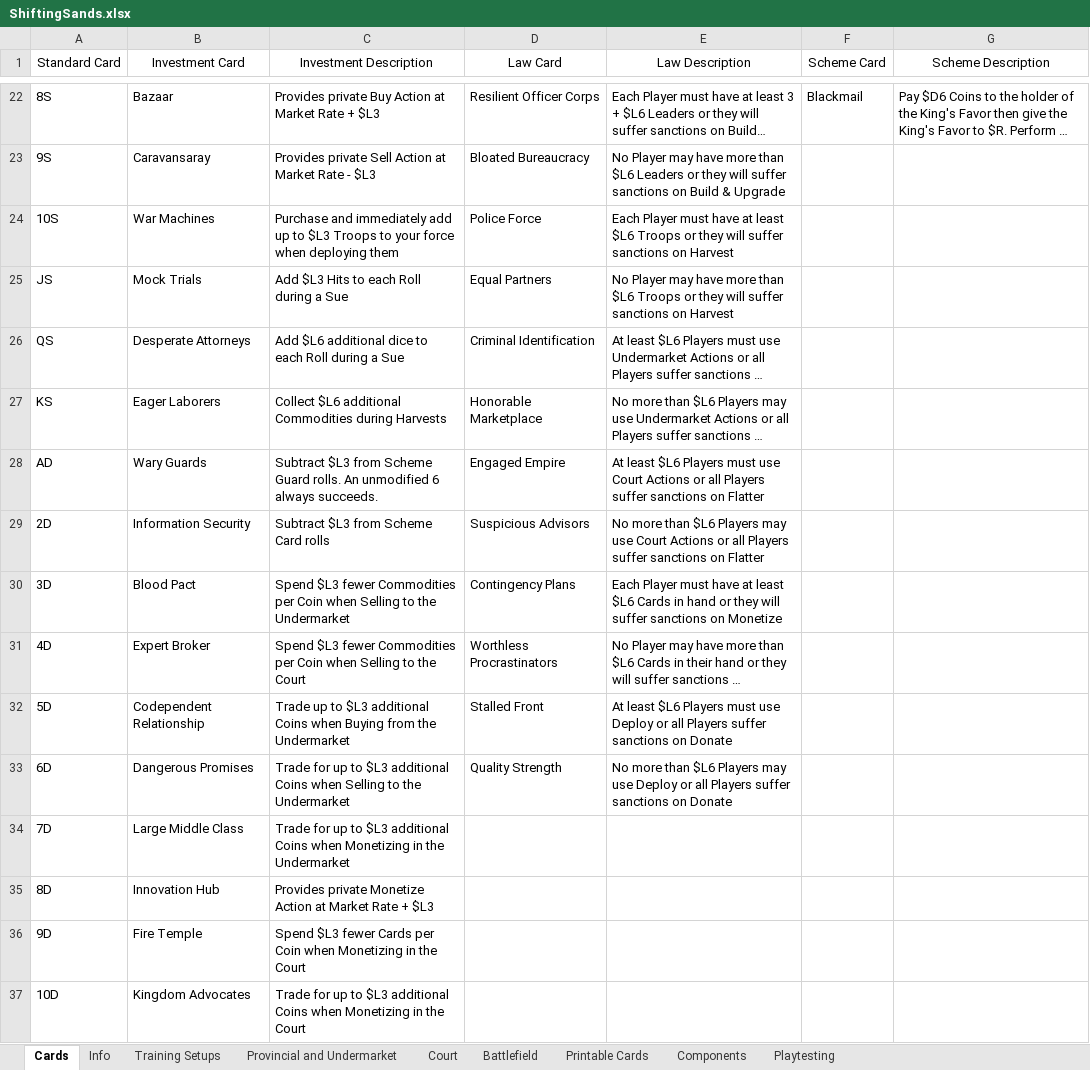
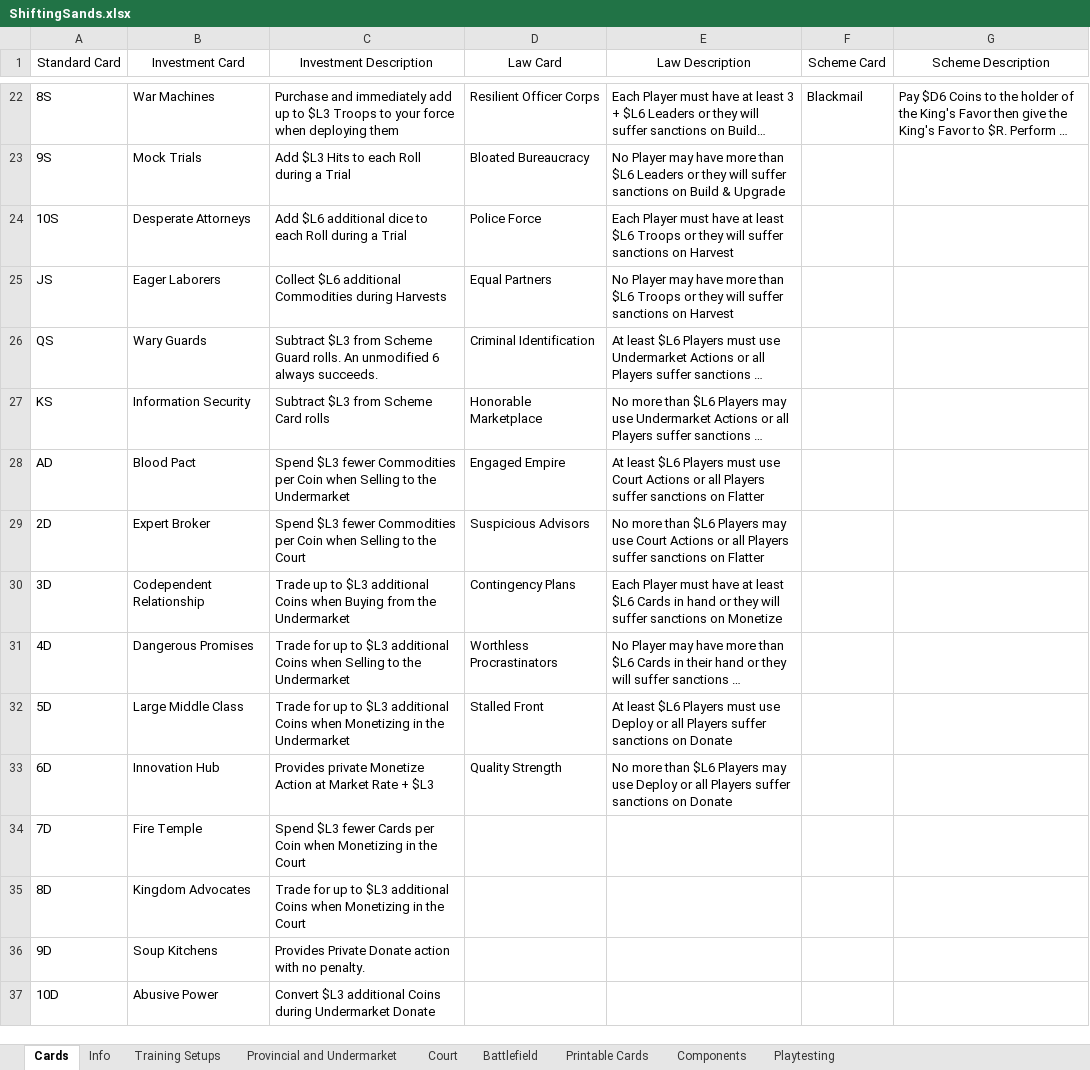
Before and after one commit to bdonet/ShiftingSands, an Excel workbook: ShiftingSands.xlsx, sheet Cards, drawn as a sheet; only a part is shown, gaps mark what is left out; long unchanged cells end in …; values as stored, in another font and other column widths than the file's, no borders; the diff covers the shown part only; the diff names each change by its address in the sheet, - before the commit and + after, or states it on an @@ line.

Commit message:
Changed some cards
based on the last playtest

```diff
--- a/ShiftingSands.xlsx (sheet Cards)
+++ b/ShiftingSands.xlsx (sheet Cards)
-B22 (Investment Card): Bazaar
+B22 (Investment Card): War Machines
-C22 (Investment Description): Provides private Buy Action at Market Rate + $L3
+C22 (Investment Description): Purchase and immediately add up to $L3 Troops to your force when deploying them
-B23 (Investment Card): Caravansaray
+B23 (Investment Card): Mock Trials
-C23 (Investment Description): Provides private Sell Action at Market Rate - $L3
+C23 (Investment Description): Add $L3 Hits to each Roll during a Trial
-B24 (Investment Card): War Machines
+B24 (Investment Card): Desperate Attorneys
-C24 (Investment Description): Purchase and immediately add up to $L3 Troops to your force when deploying them
+C24 (Investment Description): Add $L6 additional dice to each Roll during a Trial
-B25 (Investment Card): Mock Trials
+B25 (Investment Card): Eager Laborers
-C25 (Investment Description): Add $L3 Hits to each Roll during a Sue
+C25 (Investment Description): Collect $L6 additional Commodities during Harvests
-B26 (Investment Card): Desperate Attorneys
+B26 (Investment Card): Wary Guards
-C26 (Investment Description): Add $L6 additional dice to each Roll during a Sue
+C26 (Investment Description): Subtract $L3 from Scheme Guard rolls. An unmodified 6 always succeeds.
-B27 (Investment Card): Eager Laborers
+B27 (Investment Card): Information Security
-C27 (Investment Description): Collect $L6 additional Commodities during Harvests
+C27 (Investment Description): Subtract $L3 from Scheme Card rolls
-B28 (Investment Card): Wary Guards
+B28 (Investment Card): Blood Pact
-C28 (Investment Description): Subtract $L3 from Scheme Guard rolls. An unmodified 6 always succeeds.
+C28 (Investment Description): Spend $L3 fewer Commodities per Coin when Selling to the Undermarket
-B29 (Investment Card): Information Security
+B29 (Investment Card): Expert Broker
-C29 (Investment Description): Subtract $L3 from Scheme Card rolls
+C29 (Investment Description): Spend $L3 fewer Commodities per Coin when Selling to the Court
-B30 (Investment Card): Blood Pact
+B30 (Investment Card): Codependent Relationship
-C30 (Investment Description): Spend $L3 fewer Commodities per Coin when Selling to the Undermarket
+C30 (Investment Description): Trade up to $L3 additional Coins when Buying from the Undermarket
-B31 (Investment Card): Expert Broker
+B31 (Investment Card): Dangerous Promises
-C31 (Investment Description): Spend $L3 fewer Commodities per Coin when Selling to the Court
+C31 (Investment Description): Trade for up to $L3 additional Coins when Selling to the Undermarket
-B32 (Investment Card): Codependent Relationship
+B32 (Investment Card): Large Middle Class
-C32 (Investment Description): Trade up to $L3 additional Coins when Buying from the Undermarket
+C32 (Investment Description): Trade for up to $L3 additional Coins when Monetizing in the Undermarket
-B33 (Investment Card): Dangerous Promises
+B33 (Investment Card): Innovation Hub
-C33 (Investment Description): Trade for up to $L3 additional Coins when Selling to the Undermarket
+C33 (Investment Description): Provides private Monetize Action at Market Rate + $L3
-B34 (Investment Card): Large Middle Class
+B34 (Investment Card): Fire Temple
-C34 (Investment Description): Trade for up to $L3 additional Coins when Monetizing in the Undermarket
+C34 (Investment Description): Spend $L3 fewer Cards per Coin when Monetizing in the Court
-B35 (Investment Card): Innovation Hub
+B35 (Investment Card): Kingdom Advocates
-C35 (Investment Description): Provides private Monetize Action at Market Rate + $L3
+C35 (Investment Description): Trade for up to $L3 additional Coins when Monetizing in the Court
-B36 (Investment Card): Fire Temple
+B36 (Investment Card): Soup Kitchens
-C36 (Investment Description): Spend $L3 fewer Cards per Coin when Monetizing in the Court
+C36 (Investment Description): Provides Private Donate action with no penalty.
-B37 (Investment Card): Kingdom Advocates
+B37 (Investment Card): Abusive Power
-C37 (Investment Description): Trade for up to $L3 additional Coins when Monetizing in the Court
+C37 (Investment Description): Convert $L3 additional Coins during Undermarket Donate
```
Also changed, not shown: 40 edited cells elsewhere in this sheet, sheet Printable Cards, sheet Playtesting, sheet Training Setups, formulas that keep their value.
